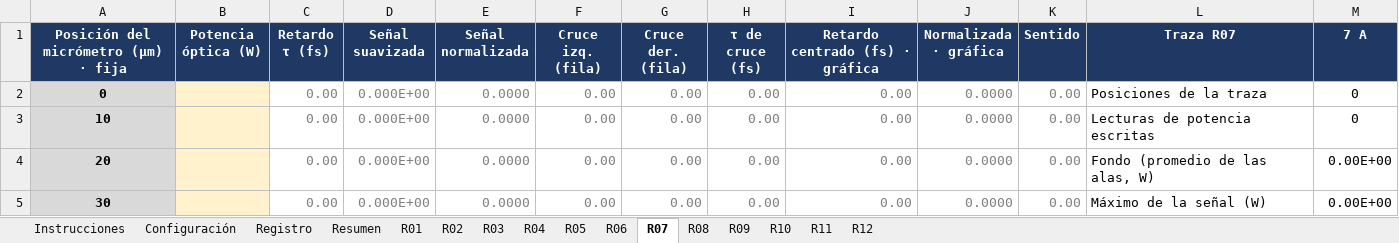
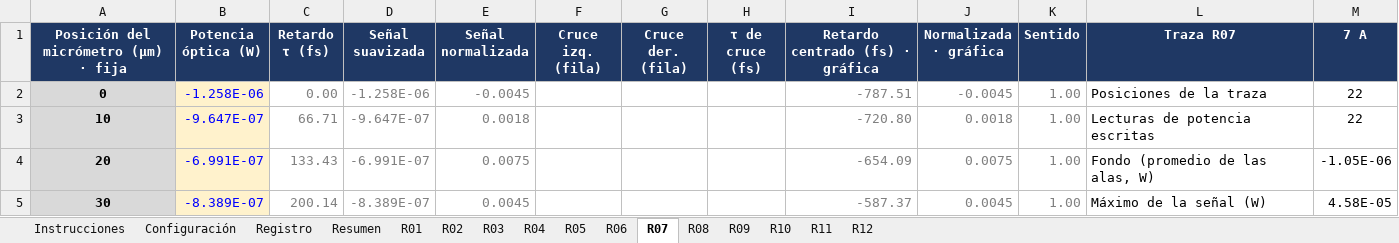
Before and after one commit to Juanes2001/diseno-de-experimentos, an Excel workbook: trabajo-practico/medicion/Medicion_7A_Autocorrelador.xlsx, sheet R07, drawn as a sheet; only a part is shown; values as stored, in another font and other column widths than the file's, no borders; charts and pictures and conditional formats not drawn; the diff covers the shown part only; the diff names each change by its address in the sheet, - before the commit and + after, or states it on an @@ line.

```diff
--- a/trabajo-practico/medicion/Medicion_7A_Autocorrelador.xlsx (sheet R07)
+++ b/trabajo-practico/medicion/Medicion_7A_Autocorrelador.xlsx (sheet R07)
-B2 (Potencia óptica (W)): (empty)
+B2 (Potencia óptica (W)): -1.258E-06
-D2 (Señal suavizada): 0.000E+00
+D2 (Señal suavizada): -1.258E-06
-E2 (Señal normalizada): 0.0000
+E2 (Señal normalizada): -0.0045
-F2:F5 (Cruce izq. (fila)): 0.00
+F2:F5 (Cruce izq. (fila)): (empty)
-G2:G5 (Cruce der. (fila)): 0.00
+G2:G5 (Cruce der. (fila)): (empty)
-H2:H5 (τ de cruce (fs)): 0.00
+H2:H5 (τ de cruce (fs)): (empty)
-I2 (Retardo centrado (fs) · gráfica): 0.00
+I2 (Retardo centrado (fs) · gráfica): -787.51
-J2 (Normalizada · gráfica): 0.0000
+J2 (Normalizada · gráfica): -0.0045
-K2:K5 (Sentido): 0.00
+K2:K5 (Sentido): 1.00
-M2:M3 (7 A): 0
+M2:M3 (7 A): 22
-B3 (Potencia óptica (W)): (empty)
+B3 (Potencia óptica (W)): -9.647E-07
-C3 (Retardo τ (fs)): 0.00
+C3 (Retardo τ (fs)): 66.71
-D3 (Señal suavizada): 0.000E+00
+D3 (Señal suavizada): -9.647E-07
-E3 (Señal normalizada): 0.0000
+E3 (Señal normalizada): 0.0018
-I3 (Retardo centrado (fs) · gráfica): 0.00
+I3 (Retardo centrado (fs) · gráfica): -720.80
-J3 (Normalizada · gráfica): 0.0000
+J3 (Normalizada · gráfica): 0.0018
-B4 (Potencia óptica (W)): (empty)
+B4 (Potencia óptica (W)): -6.991E-07
-C4 (Retardo τ (fs)): 0.00
+C4 (Retardo τ (fs)): 133.43
-D4 (Señal suavizada): 0.000E+00
+D4 (Señal suavizada): -6.991E-07
-E4 (Señal normalizada): 0.0000
+E4 (Señal normalizada): 0.0075
-I4 (Retardo centrado (fs) · gráfica): 0.00
+I4 (Retardo centrado (fs) · gráfica): -654.09
-J4 (Normalizada · gráfica): 0.0000
+J4 (Normalizada · gráfica): 0.0075
-M4 (7 A): 0.00E+00
+M4 (7 A): -1.05E-06
-B5 (Potencia óptica (W)): (empty)
+B5 (Potencia óptica (W)): -8.389E-07
-C5 (Retardo τ (fs)): 0.00
+C5 (Retardo τ (fs)): 200.14
-D5 (Señal suavizada): 0.000E+00
+D5 (Señal suavizada): -8.389E-07
-E5 (Señal normalizada): 0.0000
+E5 (Señal normalizada): 0.0045
-I5 (Retardo centrado (fs) · gráfica): 0.00
+I5 (Retardo centrado (fs) · gráfica): -587.37
-J5 (Normalizada · gráfica): 0.0000
+J5 (Normalizada · gráfica): 0.0045
-M5 (7 A): 0.00E+00
+M5 (7 A): 4.58E-05
```
Also changed, not shown: 1 added row, 1 removed row and 196 edited cells elsewhere in this sheet, sheet R03, sheet R08, sheet R04, sheet R05, sheet R06, sheet R09, 8 more sheets, charts or pictures, trabajo-practico/medicion/Medicion_6A_Autocorrelador.xlsx, 1 other file.
